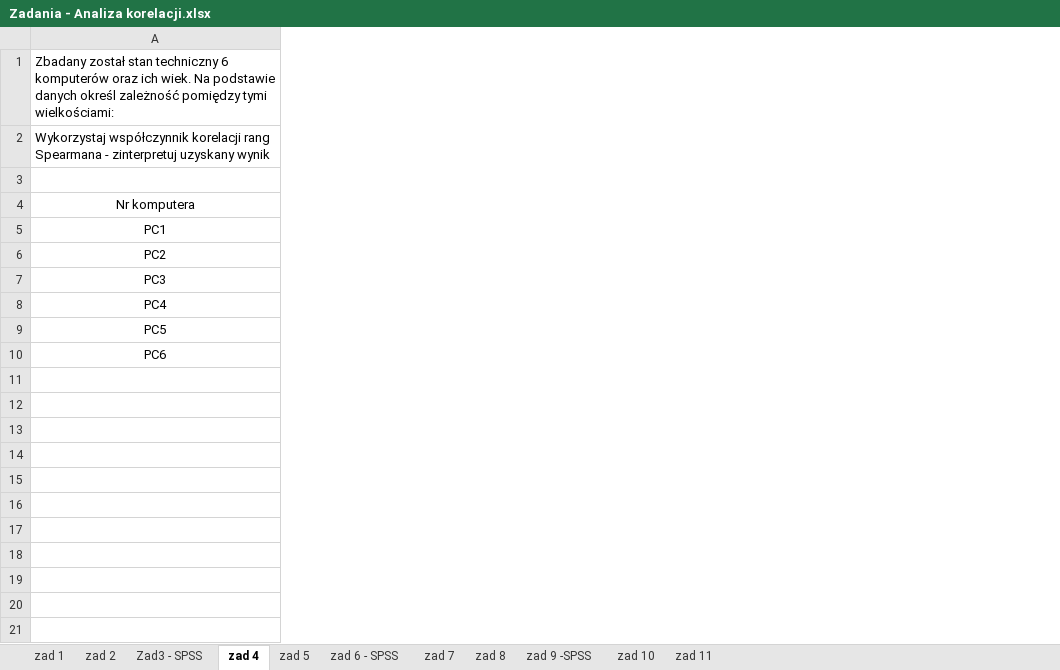
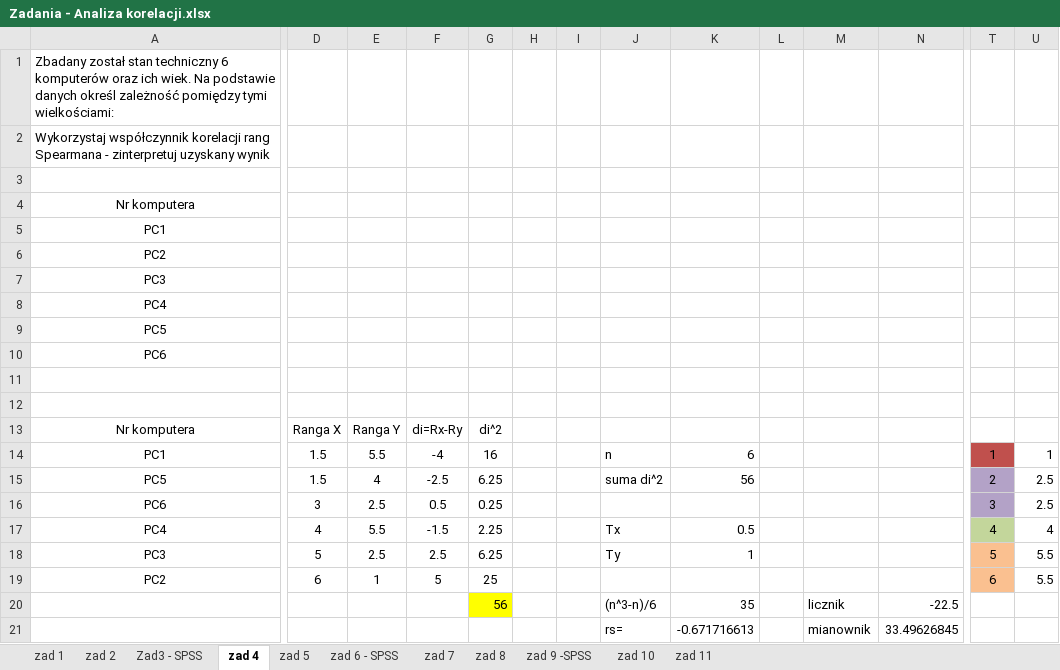
Before and after one commit to mlrs6/soie, an Excel workbook: Zadania - Analiza korelacji.xlsx, sheet zad 4, drawn as a sheet; only a part is shown, gaps mark what is left out; values as stored, in another font and other column widths than the file's, no borders; rows hold the shown columns only; the diff covers the shown part only; the diff names each change by its address in the sheet, - before the commit and + after, or states it on an @@ line.

Commit message:
Add files via upload

```diff
--- a/Zadania - Analiza korelacji.xlsx (sheet zad 4)
+++ b/Zadania - Analiza korelacji.xlsx (sheet zad 4)
+column D, empty
+column E, empty
+column F, empty
+column G, empty
+column H, empty
+column I, empty
+column J, empty
+column K, empty
+column L, empty
+column M, empty
+column N, empty
+column T, empty
+column U, empty
+row 11: (empty)
+row 12: (empty)
+row 13: Nr komputera | Ranga X | Ranga Y | di=Rx-Ry | di^2
+row 14: PC1 | 1.5 | 5.5 | -4 | 16 |  |  | n | 6 |  |  |  | 1 | 1
+row 15: PC5 | 1.5 | 4 | -2.5 | 6.25 |  |  | suma di^2 | 56 |  |  |  | 2 | 2.5
+row 16: PC6 | 3 | 2.5 | 0.5 | 0.25 |  |  |  |  |  |  |  | 3 | 2.5
+row 17: PC4 | 4 | 5.5 | -1.5 | 2.25 |  |  | Tx | 0.5 |  |  |  | 4 | 4
+row 18: PC3 | 5 | 2.5 | 2.5 | 6.25 |  |  | Ty | 1 |  |  |  | 5 | 5.5
+row 19: PC2 | 6 | 1 | 5 | 25 |  |  |  |  |  |  |  | 6 | 5.5
+row 20:  |  |  |  | 56 |  |  | (n^3-n)/6 | 35 |  | licznik | -22.5
+row 21:  |  |  |  |  |  |  | rs= | -0.671716613 |  | mianownik | 33.49626845
```
Also changed, not shown: 5 added columns elsewhere in this sheet, sheet zad 7, sheet zad 5, charts or pictures.
